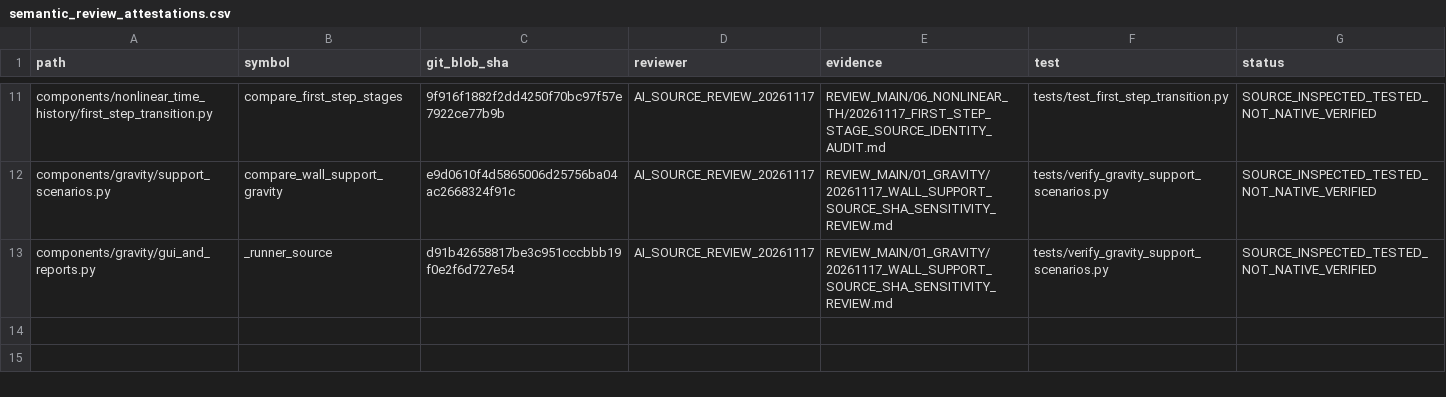
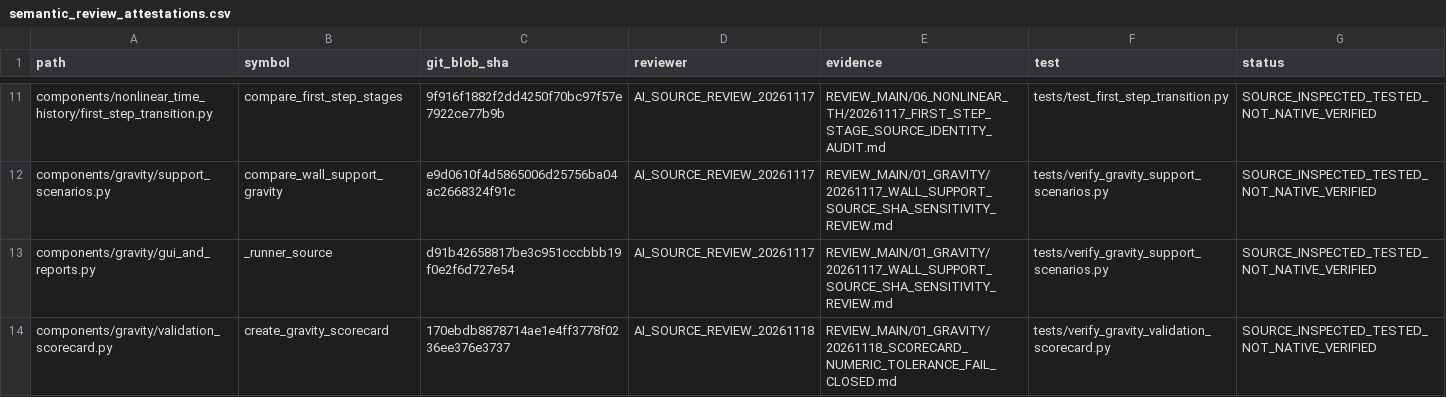
Before and after one commit to bikenshrestha2024/etabs-opensees-thesis, a CSV file: docs/review/ledger/semantic_review_attestations.csv, drawn as a sheet; only a part is shown, gaps mark what is left out; the diff names each change by its address in the sheet, - before the commit and + after, or states it on an @@ line.

Commit message:
fix(gravity): reject invalid scorecard thresholds and boolean forces
Regression-first gravity input validation. 5 CI workflows green; source SHA attested; physical model acceptance remains open.

```diff
--- a/docs/review/ledger/semantic_review_attestations.csv
+++ b/docs/review/ledger/semantic_review_attestations.csv
+row 14: components/gravity/validation_scorecard.py | create_gravity_scorecard | 170ebdb8878714ae1e4ff3778f0236ee376e3737 | AI_SOURCE_REVIEW_20261118 | REVIEW_MAIN/01_GRAVITY/20261118_SCORECARD_NUMERIC_TOLERANCE_FAIL_CLOSED.md | tests/verify_gravity_validation_scorecard.py | SOURCE_INSPECTED_TESTED_NOT_NATIVE_VERIFIED
```
Also changed, not shown: 4 other files.
